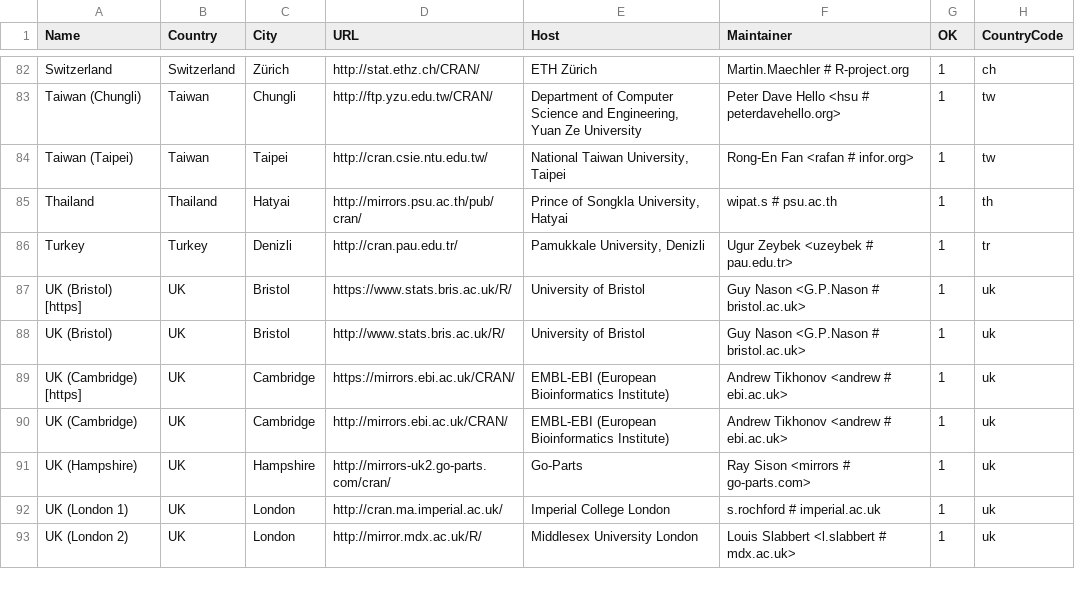
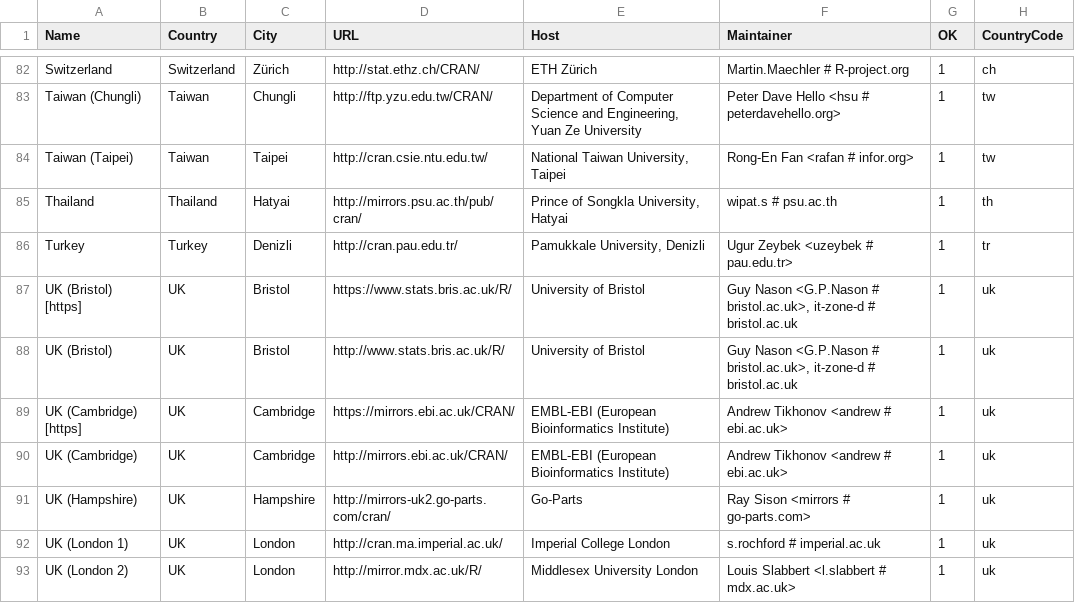
Before and after one commit to LeifAndersen/R, a CSV file: doc/CRAN_mirrors.csv, drawn as a sheet; only a part is shown, gaps mark what is left out.

Commit message:
Updated.
git-svn-id: https://svn.r-project.org/R/trunk@68864 00db46b3-68df-0310-9c12-caf00c1e9a41

```diff
--- a/doc/CRAN_mirrors.csv
+++ b/doc/CRAN_mirrors.csv
@@ -86,4 +86,4 @@ Thailand,Thailand,Hatyai,http://mirrors.psu.ac.th/pub/cran/,"Prince of Songkla U
 Turkey,Turkey,Denizli,http://cran.pau.edu.tr/,"Pamukkale University, Denizli","Ugur Zeybek <uzeybek # pau.edu.tr>",1,tr
-"UK (Bristol) [https]",UK,Bristol,https://www.stats.bris.ac.uk/R/,"University of Bristol","Guy Nason <G.P.Nason # bristol.ac.uk>",1,uk
-"UK (Bristol)",UK,Bristol,http://www.stats.bris.ac.uk/R/,"University of Bristol","Guy Nason <G.P.Nason # bristol.ac.uk>",1,uk
+"UK (Bristol) [https]",UK,Bristol,https://www.stats.bris.ac.uk/R/,"University of Bristol","Guy Nason <G.P.Nason # bristol.ac.uk>, it-zone-d # bristol.ac.uk",1,uk
+"UK (Bristol)",UK,Bristol,http://www.stats.bris.ac.uk/R/,"University of Bristol","Guy Nason <G.P.Nason # bristol.ac.uk>, it-zone-d # bristol.ac.uk",1,uk
 "UK (Cambridge) [https]",UK,"Cambridge",https://mirrors.ebi.ac.uk/CRAN/,"EMBL-EBI (European Bioinformatics Institute)","Andrew Tikhonov <andrew # ebi.ac.uk>",1,uk
```
